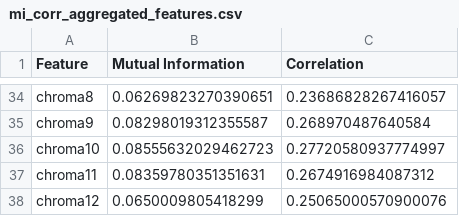
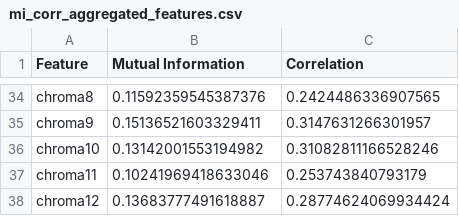
Before and after one commit to MahdyMokh7/MahdyMokh7-Speech-Emotion-Recognition-en-, a CSV file: Analytics/mi_corr_aggregated_features.csv, drawn as a sheet; only a part is shown, gaps mark what is left out; the diff covers the shown part only; the diff names each change by its address in the sheet, - before the commit and + after, or states it on an @@ line.

```diff
--- a/Analytics/mi_corr_aggregated_features.csv
+++ b/Analytics/mi_corr_aggregated_features.csv
-B34 (Mutual Information): 0.06269823270390651
+B34 (Mutual Information): 0.11592359545387376
-C34 (Correlation): 0.23686828267416057
+C34 (Correlation): 0.2424486336907565
-B35 (Mutual Information): 0.08298019312355587
+B35 (Mutual Information): 0.15136521603329411
-C35 (Correlation): 0.268970487640584
+C35 (Correlation): 0.3147631266301957
-B36 (Mutual Information): 0.08555632029462723
+B36 (Mutual Information): 0.13142001553194982
-C36 (Correlation): 0.27720580937774997
+C36 (Correlation): 0.31082811166528246
-B37 (Mutual Information): 0.08359780351351631
+B37 (Mutual Information): 0.10241969418633046
-C37 (Correlation): 0.2674916984087312
+C37 (Correlation): 0.253743840793179
-B38 (Mutual Information): 0.0650009805418299
+B38 (Mutual Information): 0.13683777491618887
-C38 (Correlation): 0.25065000570900076
+C38 (Correlation): 0.28774624069934424
```
Also changed, not shown: 64 edited cells elsewhere in this file, 7 other files.
